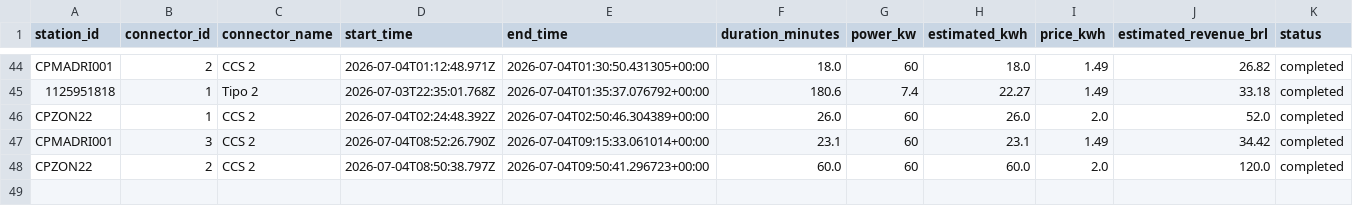
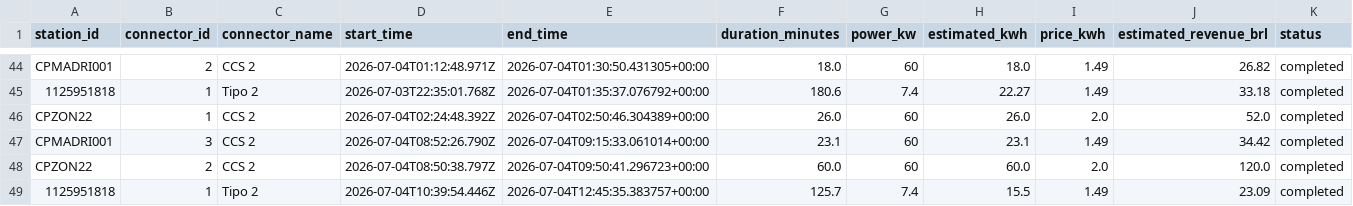
Before and after one commit to Thrcordeiro/ev-monitor, a CSV file: data/sessions.csv, drawn as a sheet; only a part is shown, gaps mark what is left out; the diff names each change by its address in the sheet, - before the commit and + after, or states it on an @@ line.

```diff
--- a/data/sessions.csv
+++ b/data/sessions.csv
+row 49: 1125951818 | 1 | Tipo 2 | 2026-07-04T10:39:54.446Z | 2026-07-04T12:45:35.383757+00:00 | 125.7 | 7.4 | 15.5 | 1.49 | 23.09 | completed
```
Also changed, not shown: data/metrics.csv, 5 other files.
